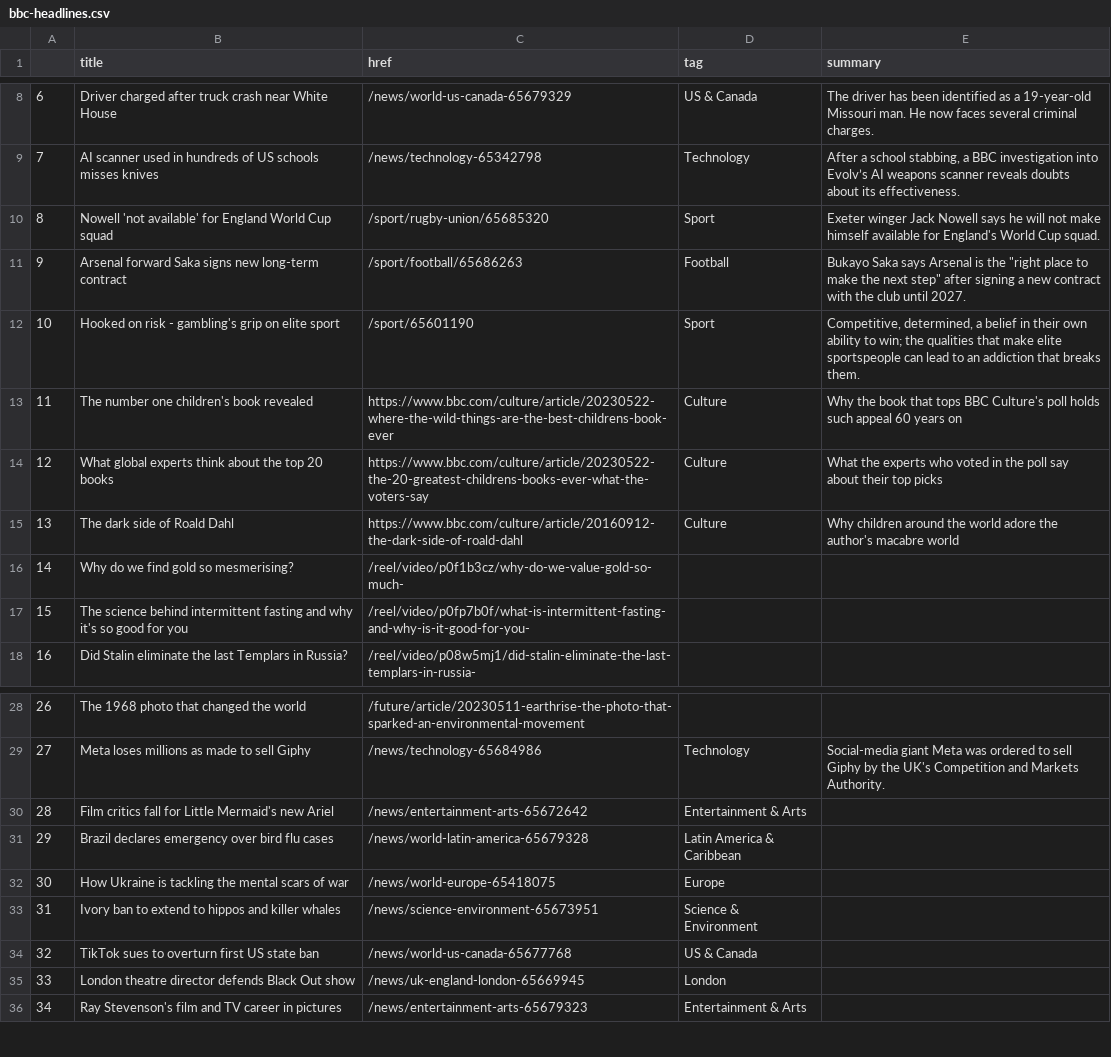
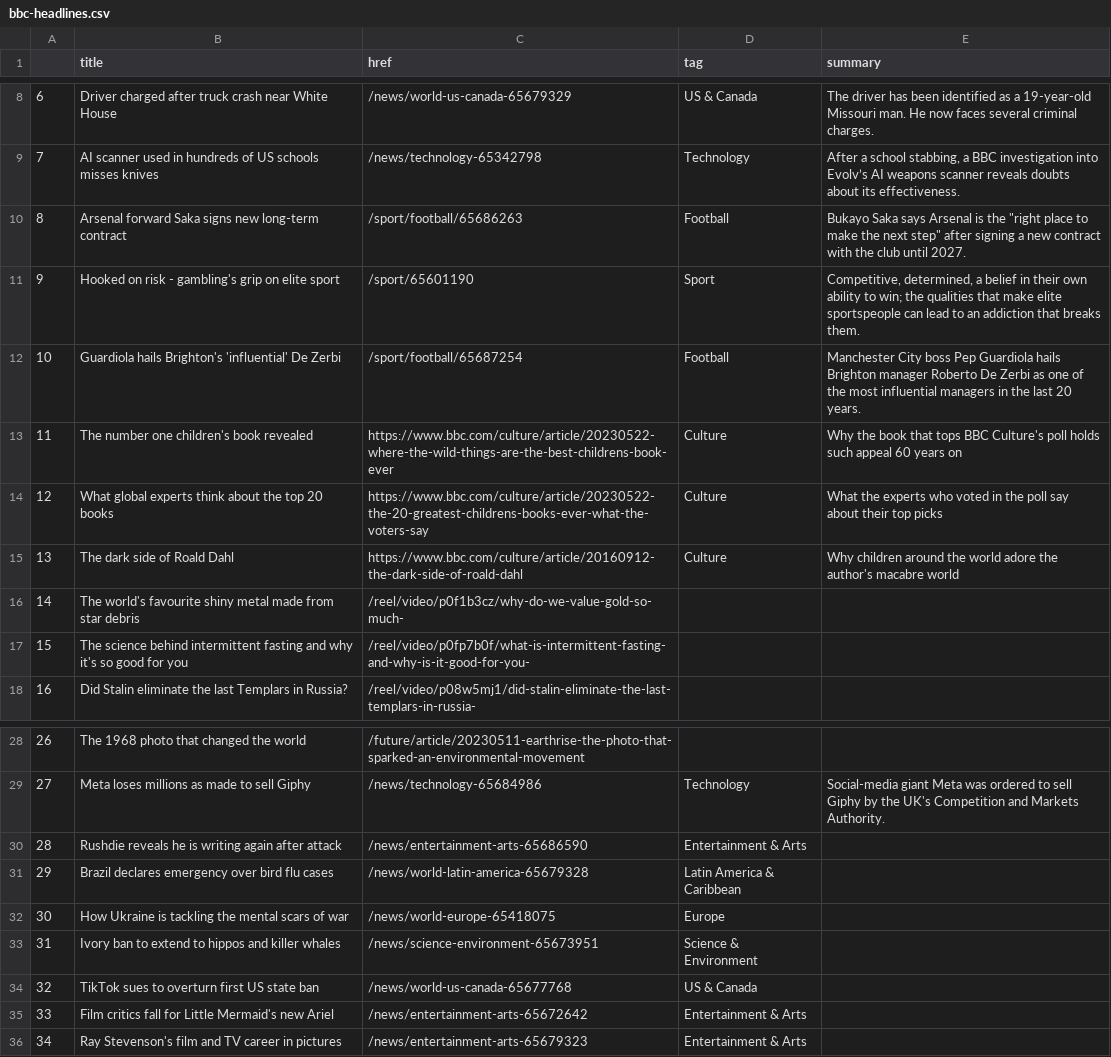
Before and after one commit to anastasiajourno/Automatic-scraper, a CSV file: bbc-headlines.csv, drawn as a sheet; only a part is shown, gaps mark what is left out.

```diff
--- a/bbc-headlines.csv
+++ b/bbc-headlines.csv
@@ -9,5 +9,5 @@
 7,AI scanner used in hundreds of US schools misses knives,/news/technology-65342798,Technology,"After a school stabbing, a BBC investigation into Evolv’s AI weapons scanner reveals doubts about its effectiveness."
-8,Nowell 'not available' for England World Cup squad,/sport/rugby-union/65685320,Sport,Exeter winger Jack Nowell says he will not make himself available for England's World Cup squad.
-9,Arsenal forward Saka signs new long-term contract,/sport/football/65686263,Football,"Bukayo Saka says Arsenal is the ""right place to make the next step"" after signing a new contract with the club until 2027."
-10,Hooked on risk - gambling's grip on elite sport,/sport/65601190,Sport,"Competitive, determined, a belief in their own ability to win; the qualities that make elite sportspeople can lead to an addiction that breaks them."
+8,Arsenal forward Saka signs new long-term contract,/sport/football/65686263,Football,"Bukayo Saka says Arsenal is the ""right place to make the next step"" after signing a new contract with the club until 2027."
+9,Hooked on risk - gambling's grip on elite sport,/sport/65601190,Sport,"Competitive, determined, a belief in their own ability to win; the qualities that make elite sportspeople can lead to an addiction that breaks them."
+10,Guardiola hails Brighton's 'influential' De Zerbi,/sport/football/65687254,Football,Manchester City boss Pep Guardiola hails Brighton manager Roberto De Zerbi as one of the most influential managers in the last 20 years.
 11,The number one children's book revealed,https://www.bbc.com/culture/article/20230522-where-the-wild-things-are-the-best-childrens-book-ever,Culture,Why the book that tops BBC Culture's poll holds such appeal 60 years on
@@ -15,3 +15,3 @@
 13,The dark side of Roald Dahl,https://www.bbc.com/culture/article/20160912-the-dark-side-of-roald-dahl,Culture,Why children around the world adore the author's macabre world
-14,Why do we find gold so mesmerising?,/reel/video/p0f1b3cz/why-do-we-value-gold-so-much-,,
+14,The world's favourite shiny metal made from star debris,/reel/video/p0f1b3cz/why-do-we-value-gold-so-much-,,
 15,The science behind intermittent fasting and why it's so good for you,/reel/video/p0fp7b0f/what-is-intermittent-fasting-and-why-is-it-good-for-you-,,
@@ -29,3 +29,3 @@
 27,Meta loses millions as made to sell Giphy,/news/technology-65684986,Technology,Social-media giant Meta was ordered to sell Giphy by the UK's Competition and Markets Authority.
-28,Film critics fall for Little Mermaid's new Ariel,/news/entertainment-arts-65672642,Entertainment & Arts,
+28,Rushdie reveals he is writing again after attack,/news/entertainment-arts-65686590,Entertainment & Arts,
 29,Brazil declares emergency over bird flu cases,/news/world-latin-america-65679328,Latin America & Caribbean,
@@ -34,3 +34,3 @@
 32,TikTok sues to overturn first US state ban,/news/world-us-canada-65677768,US & Canada,
-33,London theatre director defends Black Out show,/news/uk-england-london-65669945,London,
+33,Film critics fall for Little Mermaid's new Ariel,/news/entertainment-arts-65672642,Entertainment & Arts,
 34,Ray Stevenson's film and TV career in pictures,/news/entertainment-arts-65679323,Entertainment & Arts,
```
